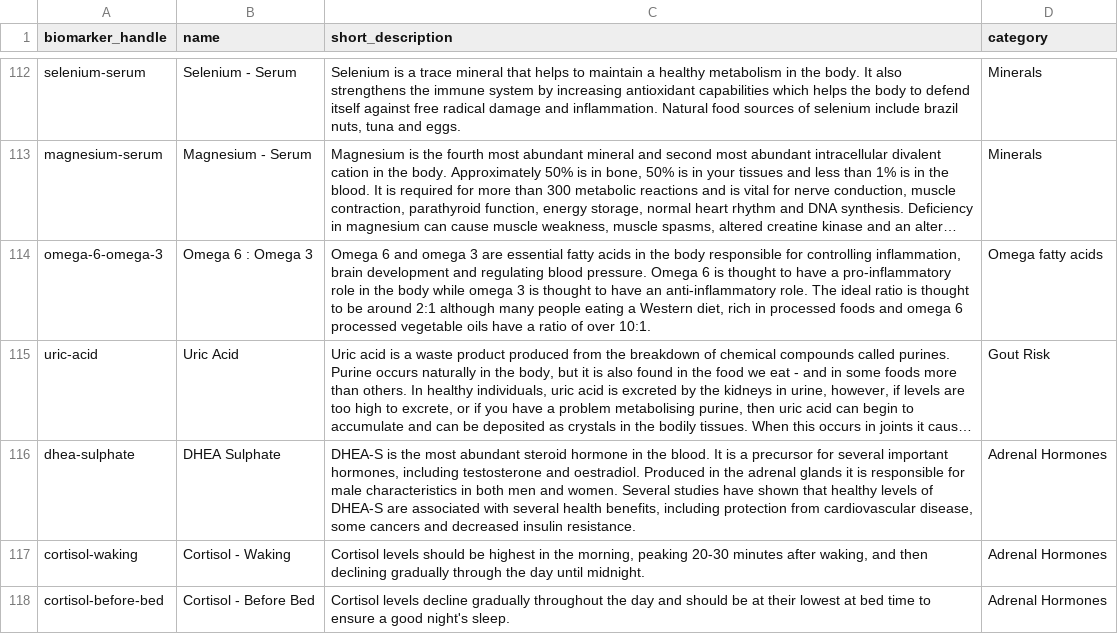
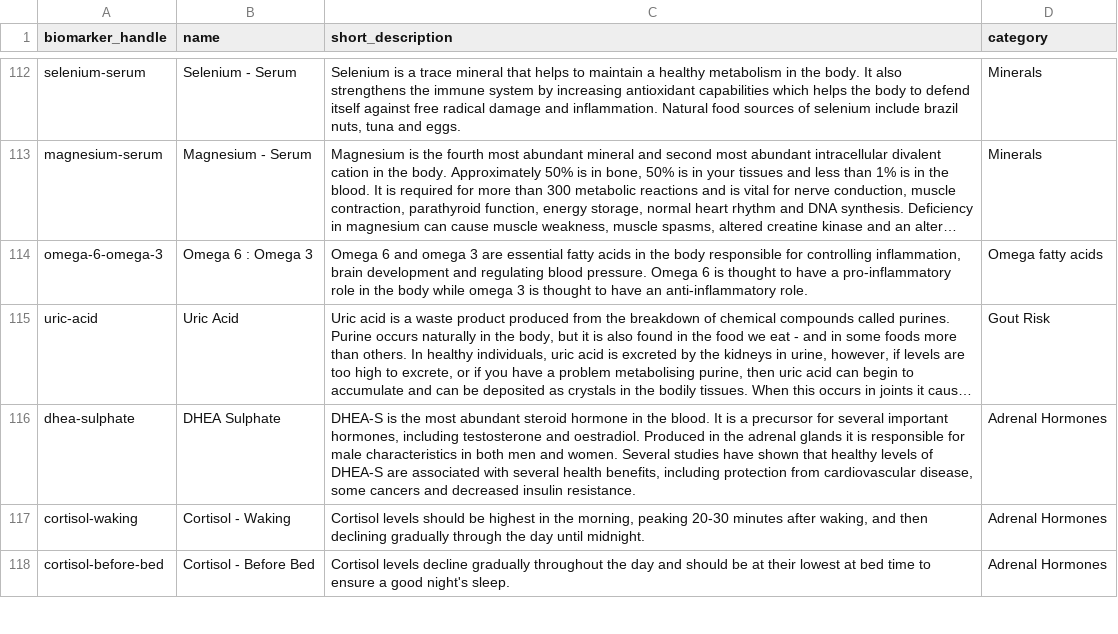
Before and after one commit to stupidpupil/medichecks_scraper, a CSV file: biomarkers.csv, drawn as a sheet; only a part is shown, gaps mark what is left out; long unchanged cells end in …; the diff names each change by its address in the sheet, - before the commit and + after, or states it on an @@ line.

```diff
--- a/biomarkers.csv
+++ b/biomarkers.csv
-C114 (short_description): …anti-inflammatory role. The ideal ratio is thought to be around 2:1 although many people eating a Western diet, rich in processed foods and omega 6 processed vegetable oils have a ratio of over 10:1.
+C114 (short_description): …anti-inflammatory role.
```
Also changed, not shown: 1 other file.
